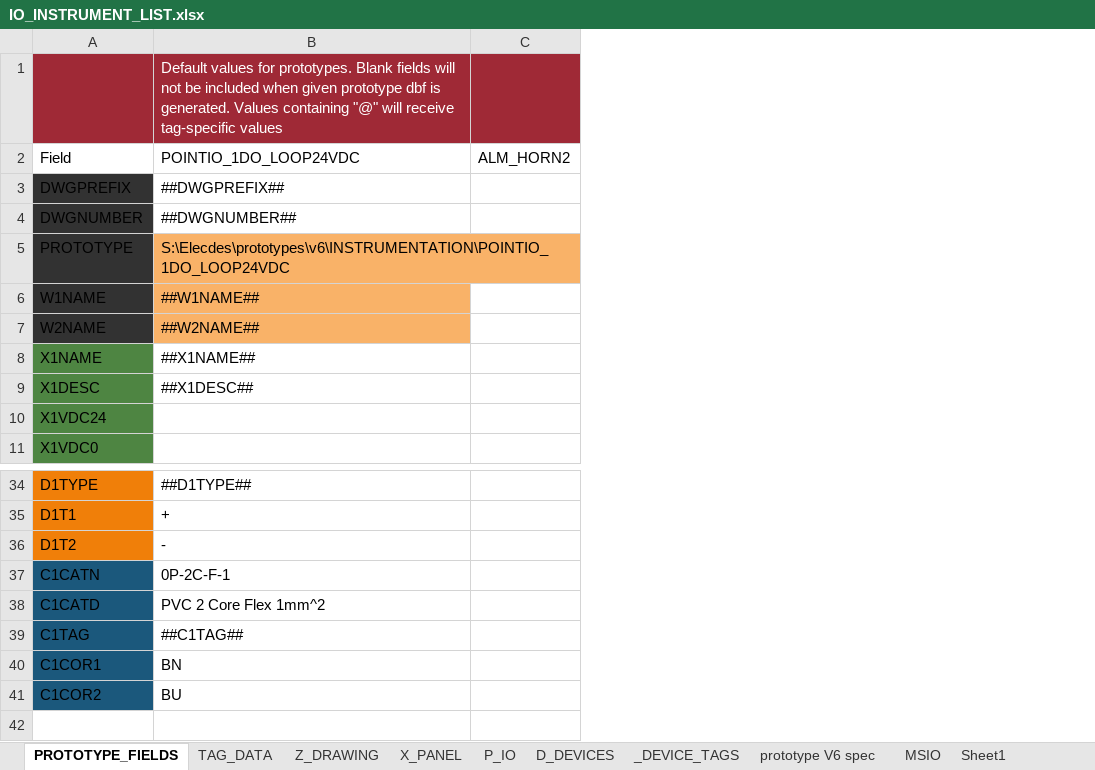
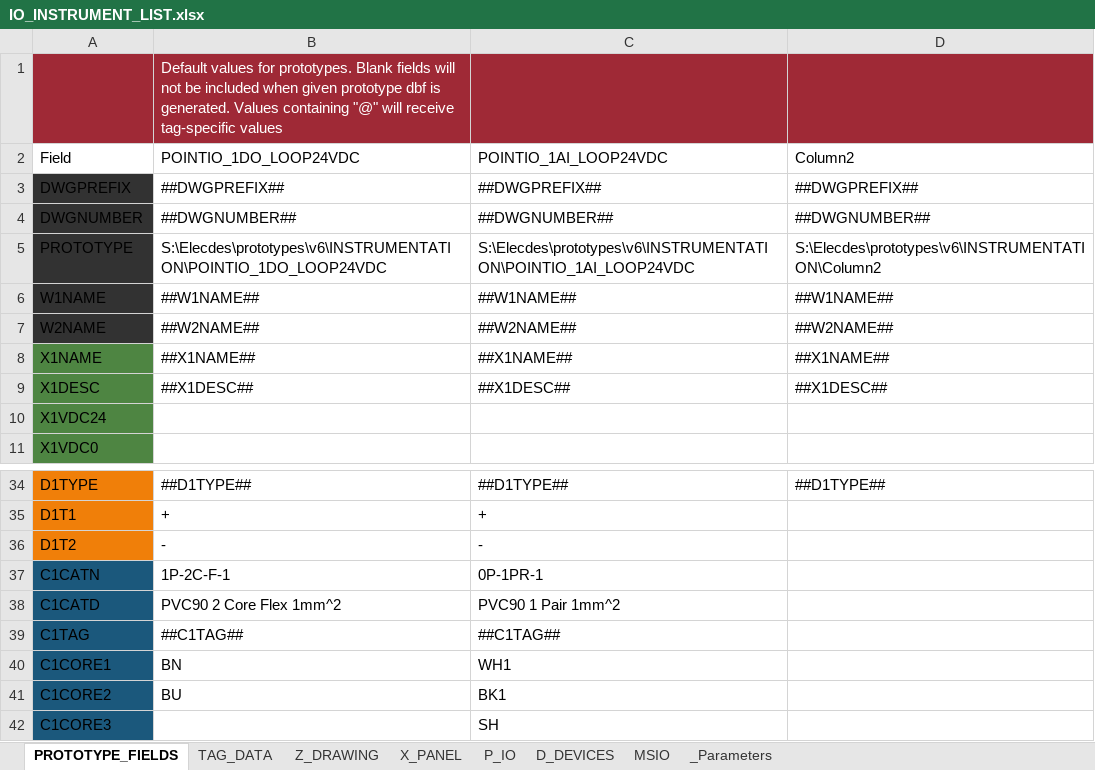
Before and after one commit to davh565/autoProto, an Excel workbook: input/IO_INSTRUMENT_LIST.xlsx, sheet PROTOTYPE_FIELDS, drawn as a sheet; only a part is shown, gaps mark what is left out; values as stored, in another font and other column widths than the file's, no borders; conditional formats and table styles not drawn; removed rows and columns are numbered as before the commit, all else as after; the diff names each change by its address in the sheet, - before the commit and + after, or states it on an @@ line.

```diff
--- a/input/IO_INSTRUMENT_LIST.xlsx (sheet PROTOTYPE_FIELDS)
+++ b/input/IO_INSTRUMENT_LIST.xlsx (sheet PROTOTYPE_FIELDS)
-sheet tab: _DEVICE_TAGS
@@ sheet tab hidden: prototype V6 spec @@
@@ sheet tab hidden: Sheet1 @@
-column C, row 2: ALM_HORN2
+column C, rows 2-9: POINTIO_1AI_LOOP24VDC | ##DWGPREFIX## | ##DWGNUMBER## | S:\Elecdes\prototypes\v6\INSTRUMENTATION\POINTIO_1AI_LOOP24VDC | ##W1NAME## | ##W2NAME## | ##X1NAME## | ##X1DESC##; rows 34-41: ##D1TYPE## | + | - | 0P-1PR-1 | PVC90 1 Pair 1mm^2 | ##C1TAG## | WH1 | BK1
+column D, rows 2-9: Column2 | ##DWGPREFIX## | ##DWGNUMBER## | S:\Elecdes\prototypes\v6\INSTRUMENTATION\Column2 | ##W1NAME## | ##W2NAME## | ##X1NAME## | ##X1DESC##; row 34: ##D1TYPE##
-B5:B7 fill: #F9B268
+B5:B7 fill: none
-B37: 0P-2C-F-1
+B37: 1P-2C-F-1
-B38: PVC 2 Core Flex 1mm^2
+B38: PVC90 2 Core Flex 1mm^2
-A40: C1COR1
+A40: C1CORE1
-A41: C1COR2
+A41: C1CORE2
+row 42: C1CORE3 |  | SH
```
Also changed, not shown: sheet TAG_DATA, sheet D_DEVICES, sheet P_IO, sheet Z_DRAWING, hidden cells, charts or pictures, 3 other files.
